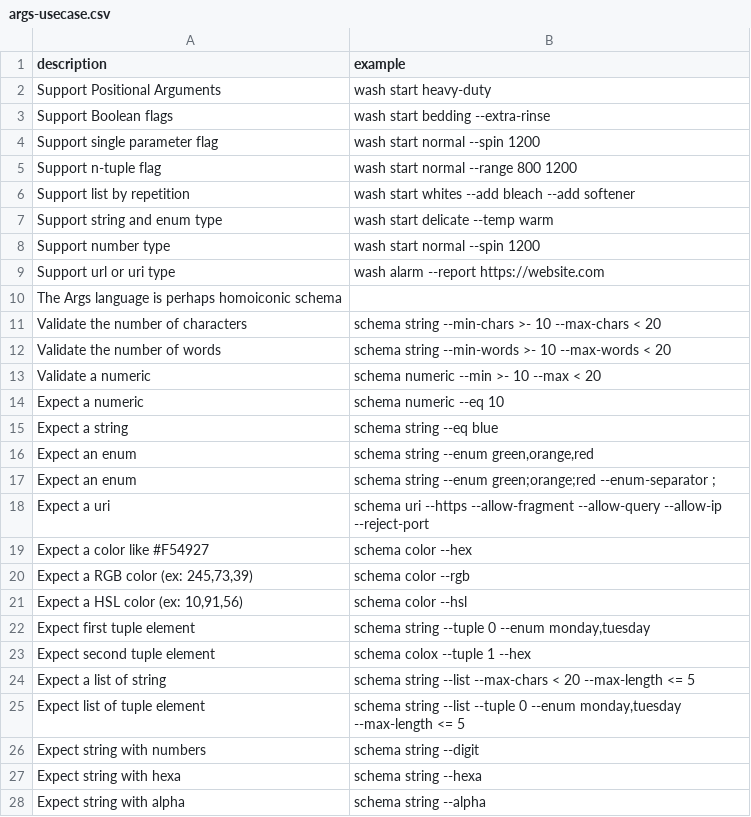
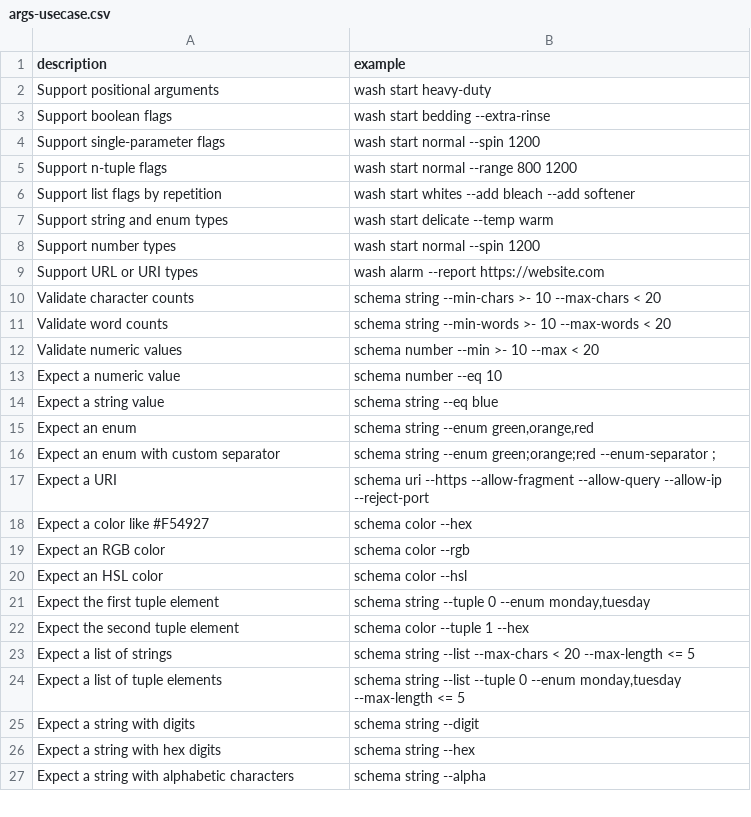
Before and after one commit to flarebyte/snake-knot-picker, a CSV file: doc/design-meta/examples/args-usecase.csv, drawn as a sheet; only a part is shown; the diff covers the shown part only.

```diff
--- a/doc/design-meta/examples/args-usecase.csv
+++ b/doc/design-meta/examples/args-usecase.csv
@@ -1,28 +1,27 @@
 description,example
-Support Positional Arguments,wash start heavy-duty
-Support Boolean flags,wash start bedding --extra-rinse
-Support single parameter flag,wash start normal --spin 1200
-Support n-tuple flag,wash start normal --range 800 1200
-Support list by repetition,wash start whites --add bleach --add softener
-Support string and enum type,wash start delicate --temp warm
-Support number type,wash start normal --spin 1200
-Support url or uri type,wash alarm --report https://website.com
-The Args language is perhaps homoiconic schema,
-Validate the number of characters,schema string --min-chars >- 10 --max-chars < 20
-Validate the number of words,schema string --min-words >- 10 --max-words < 20
-Validate a numeric,schema numeric --min >- 10 --max < 20
-Expect a numeric,schema numeric --eq 10
-Expect a string,schema string --eq blue
+Support positional arguments,wash start heavy-duty
+Support boolean flags,wash start bedding --extra-rinse
+Support single-parameter flags,wash start normal --spin 1200
+Support n-tuple flags,wash start normal --range 800 1200
+Support list flags by repetition,wash start whites --add bleach --add softener
+Support string and enum types,wash start delicate --temp warm
+Support number types,wash start normal --spin 1200
+Support URL or URI types,wash alarm --report https://website.com
+Validate character counts,schema string --min-chars >- 10 --max-chars < 20
+Validate word counts,schema string --min-words >- 10 --max-words < 20
+Validate numeric values,schema number --min >- 10 --max < 20
+Expect a numeric value,schema number --eq 10
+Expect a string value,schema string --eq blue
 Expect an enum,"schema string --enum green,orange,red"
-Expect an enum,"schema string --enum green;orange;red" --enum-separator ;
-Expect a uri,"schema uri --https --allow-fragment --allow-query --allow-ip --reject-port"
+Expect an enum with custom separator,"schema string --enum green;orange;red" --enum-separator ;
+Expect a URI,"schema uri --https --allow-fragment --allow-query --allow-ip --reject-port"
 Expect a color like #F54927,schema color --hex
-"Expect a RGB color (ex:  245,73,39)","schema color --rgb"
-"Expect a HSL color (ex: 10,91,56)","schema color --hsl"
-Expect first tuple element,"schema string --tuple 0 --enum monday,tuesday"
-Expect second tuple element,"schema colox --tuple 1 --hex"
-Expect a list of string,"schema string --list --max-chars < 20 --max-length <= 5"
-Expect list of tuple element,"schema string --list --tuple 0 --enum monday,tuesday --max-length <= 5"
-Expect string with numbers, "schema string --digit"
-Expect string with hexa, "schema string --hexa"
-Expect string with alpha, "schema string --alpha"
+Expect an RGB color,"schema color --rgb"
+Expect an HSL color,"schema color --hsl"
+Expect the first tuple element,"schema string --tuple 0 --enum monday,tuesday"
+Expect the second tuple element,"schema color --tuple 1 --hex"
+Expect a list of strings,"schema string --list --max-chars < 20 --max-length <= 5"
+Expect a list of tuple elements,"schema string --list --tuple 0 --enum monday,tuesday --max-length <= 5"
+Expect a string with digits,"schema string --digit"
+Expect a string with hex digits,"schema string --hex"
+Expect a string with alphabetic characters,"schema string --alpha"
```
Also changed, not shown: 3 edited cells elsewhere in this file, 3 other files.
